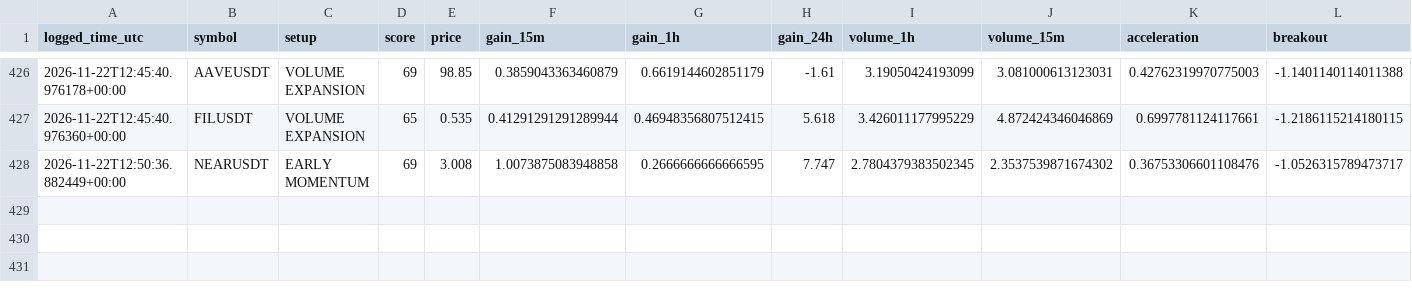
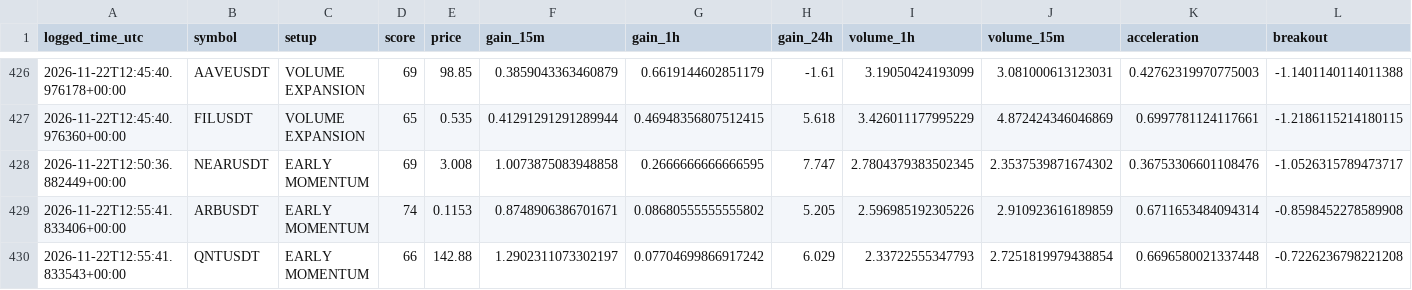
Before and after one commit to solom20232007/V5, a CSV file: early_watch_log_v5.csv, drawn as a sheet; only a part is shown, gaps mark what is left out; rows hold the shown columns only; the diff names each change by its address in the sheet, - before the commit and + after, or states it on an @@ line.

```diff
--- a/early_watch_log_v5.csv
+++ b/early_watch_log_v5.csv
+row 429: 2026-11-22T12:55:41.833406+00:00 | ARBUSDT | EARLY MOMENTUM | 74 | 0.1153 | 0.8748906386701671 | 0.08680555555555802 | 5.205 | 2.596985192305226 | 2.910923616189859 | 0.6711653484094314 | -0.8598452278589908
+row 430: 2026-11-22T12:55:41.833543+00:00 | QNTUSDT | EARLY MOMENTUM | 66 | 142.88 | 1.2902311073302197 | 0.07704699866917242 | 6.029 | 2.33722555347793 | 2.7251819979438854 | 0.6696580021337448 | -0.7226236798221208
```
Also changed, not shown: early_scan_diagnostics_v5.csv, 1 other file.
